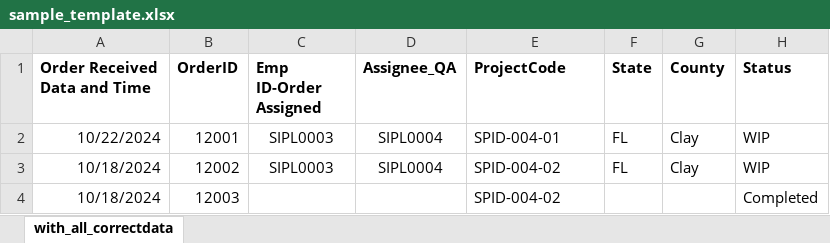
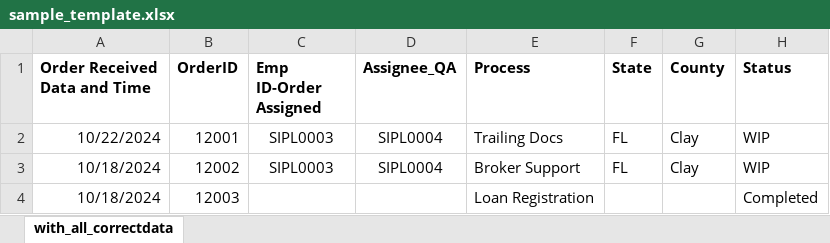
Before and after one commit to AK-8778232465/omtmig1, an Excel workbook: public/template/sample_template.xlsx, sheet with_all_correctdata, drawn as a sheet; values as stored, in another font and other column widths than the file's, no borders; the diff names each change by its address in the sheet, - before the commit and + after, or states it on an @@ line.

Commit message:
StatusWise Changes

```diff
--- a/public/template/sample_template.xlsx (sheet with_all_correctdata)
+++ b/public/template/sample_template.xlsx (sheet with_all_correctdata)
-E1: ProjectCode
+E1: Process
-E2 (Process): SPID-004-01
+E2 (Process): Trailing Docs
-E3 (Process): SPID-004-02
+E3 (Process): Broker Support
-E4 (Process): SPID-004-02
+E4 (Process): Loan Registration
```
Also changed, not shown: 4 other files.
